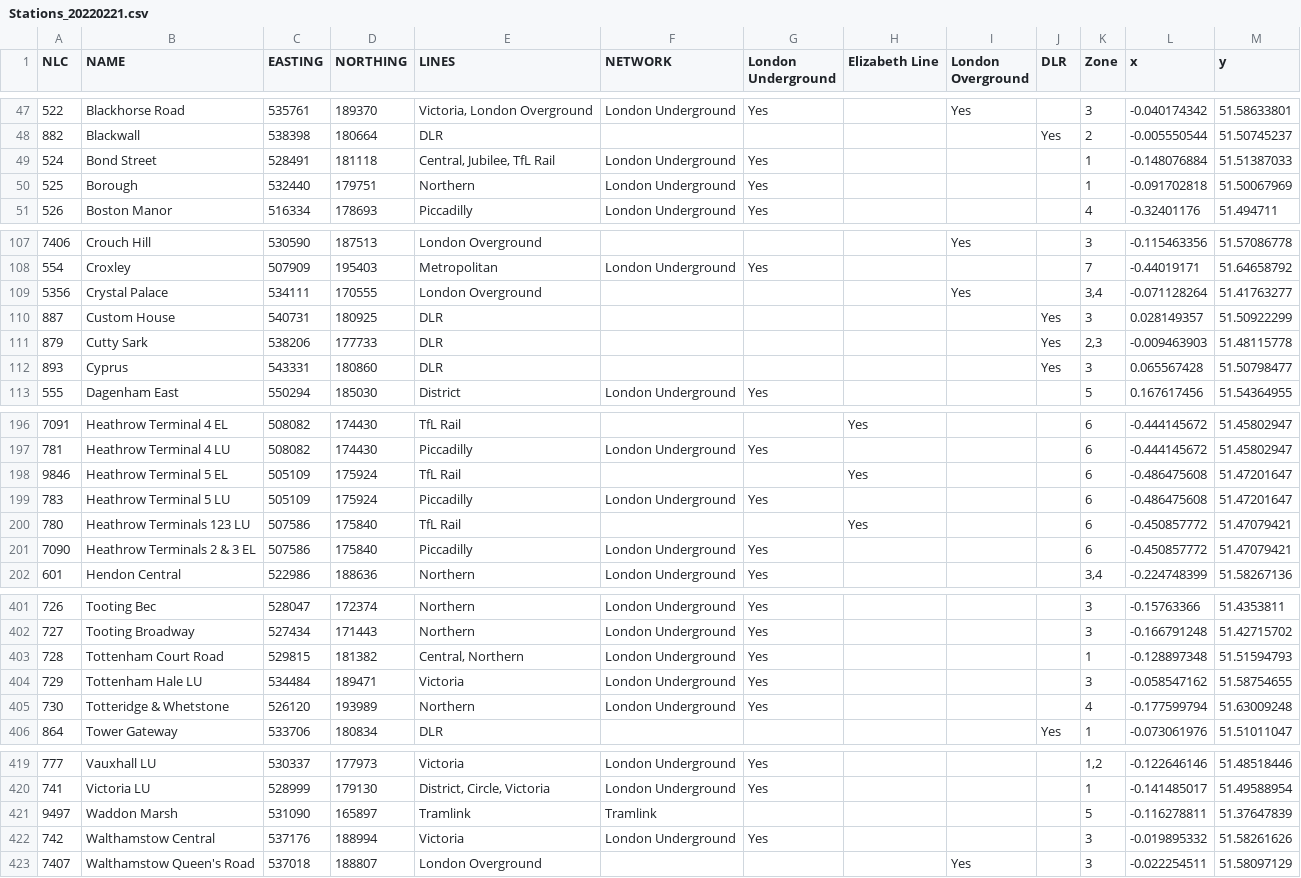
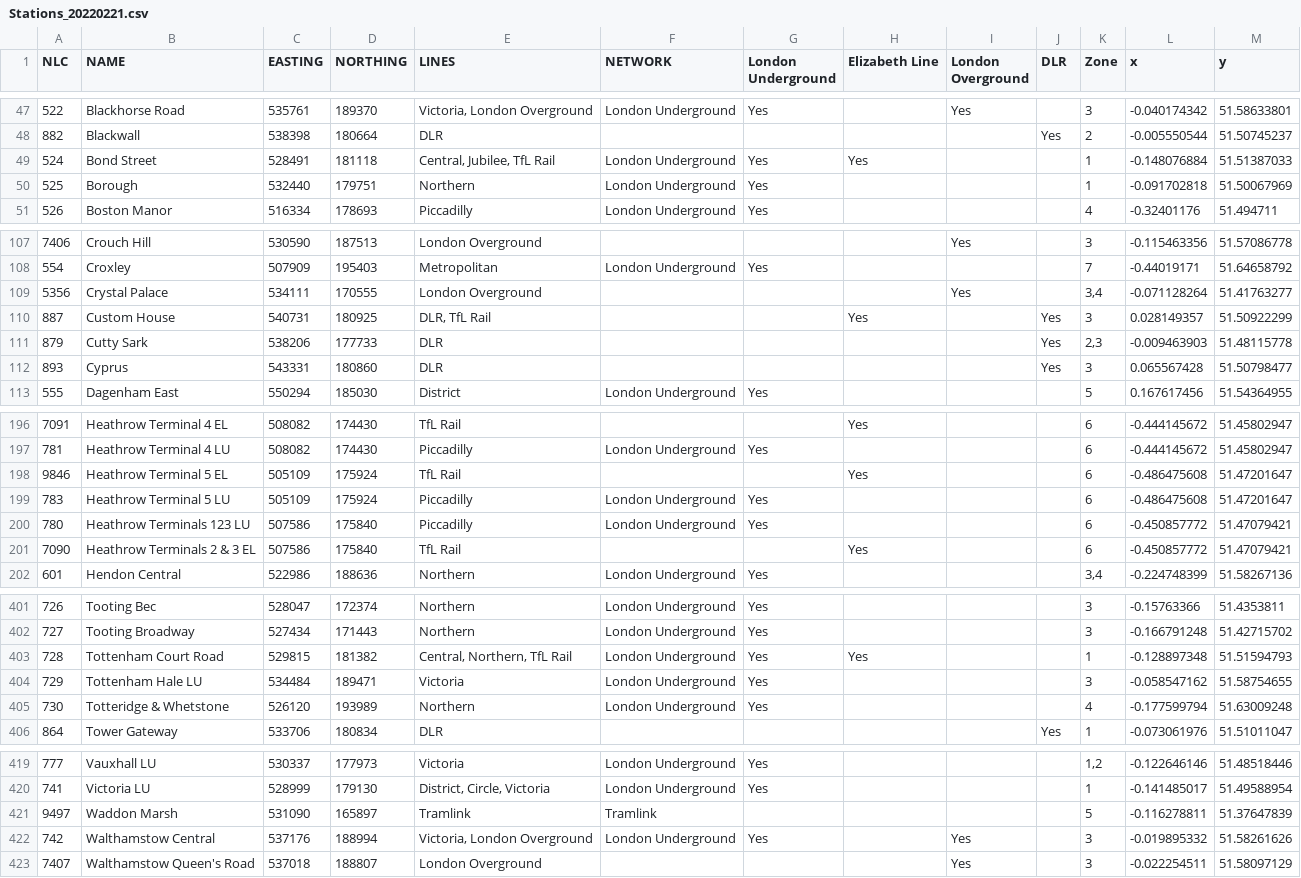
Before and after one commit to Osakwe1/TFL_Stations, a CSV file: data/Geodata/Stations_20220221.csv, drawn as a sheet; only a part is shown, gaps mark what is left out; the diff covers the shown part only.

```diff
--- a/data/Geodata/Stations_20220221.csv
+++ b/data/Geodata/Stations_20220221.csv
@@ -48,3 +48,3 @@ NLC,NAME,EASTING,NORTHING,LINES,NETWORK,London Underground,Elizabeth Line,London
 882,Blackwall,538398,180664,DLR,,,,,Yes,2,-0.005550544,51.50745237
-524,Bond Street,528491,181118,"Central, Jubilee, TfL Rail",London Underground,Yes,,,,1,-0.148076884,51.51387033
+524,Bond Street,528491,181118,"Central, Jubilee, TfL Rail",London Underground,Yes,Yes,,,1,-0.148076884,51.51387033
 525,Borough,532440,179751,Northern,London Underground,Yes,,,,1,-0.091702818,51.50067969
@@ -109,3 +109,3 @@ NLC,NAME,EASTING,NORTHING,LINES,NETWORK,London Underground,Elizabeth Line,London
 5356,Crystal Palace,534111,170555,London Overground,,,,Yes,,"3,4",-0.071128264,51.41763277
-887,Custom House,540731,180925,DLR,,,,,Yes,3,0.028149357,51.50922299
+887,Custom House,540731,180925,"DLR, TfL Rail",,,Yes,,Yes,3,0.028149357,51.50922299
 879,Cutty Sark,538206,177733,DLR,,,,,Yes,"2,3",-0.009463903,51.48115778
@@ -199,4 +199,4 @@ NLC,NAME,EASTING,NORTHING,LINES,NETWORK,London Underground,Elizabeth Line,London
 783,Heathrow Terminal 5 LU,505109,175924,Piccadilly,London Underground,Yes,,,,6,-0.486475608,51.47201647
-780,Heathrow Terminals 123 LU,507586,175840,TfL Rail,,,Yes,,,6,-0.450857772,51.47079421
-7090,Heathrow Terminals 2 & 3 EL,507586,175840,Piccadilly,London Underground,Yes,,,,6,-0.450857772,51.47079421
+780,Heathrow Terminals 123 LU,507586,175840,Piccadilly,London Underground,Yes,,,,6,-0.450857772,51.47079421
+7090,Heathrow Terminals 2 & 3 EL,507586,175840,TfL Rail,,,Yes,,,6,-0.450857772,51.47079421
 601,Hendon Central,522986,188636,Northern,London Underground,Yes,,,,"3,4",-0.224748399,51.58267136
@@ -402,3 +402,3 @@ NLC,NAME,EASTING,NORTHING,LINES,NETWORK,London Underground,Elizabeth Line,London
 727,Tooting Broadway,527434,171443,Northern,London Underground,Yes,,,,3,-0.166791248,51.42715702
-728,Tottenham Court Road,529815,181382,"Central, Northern",London Underground,Yes,,,,1,-0.128897348,51.51594793
+728,Tottenham Court Road,529815,181382,"Central, Northern, TfL Rail",London Underground,Yes,Yes,,,1,-0.128897348,51.51594793
 729,Tottenham Hale LU,534484,189471,Victoria,London Underground,Yes,,,,3,-0.058547162,51.58754655
@@ -421,3 +421,3 @@ NLC,NAME,EASTING,NORTHING,LINES,NETWORK,London Underground,Elizabeth Line,London
 9497,Waddon Marsh,531090,165897,Tramlink,Tramlink,,,,,5,-0.116278811,51.37647839
-742,Walthamstow Central,537176,188994,Victoria,London Underground,Yes,,,,3,-0.019895332,51.58261626
+742,Walthamstow Central,537176,188994,"Victoria, London Overground",London Underground,Yes,,Yes,,3,-0.019895332,51.58261626
 7407,Walthamstow Queen's Road,537018,188807,London Overground,,,,Yes,,3,-0.022254511,51.58097129
```
Also changed, not shown: 1 moved row and 3 edited cells elsewhere in this file, output/stations.csv, 3 other files.
